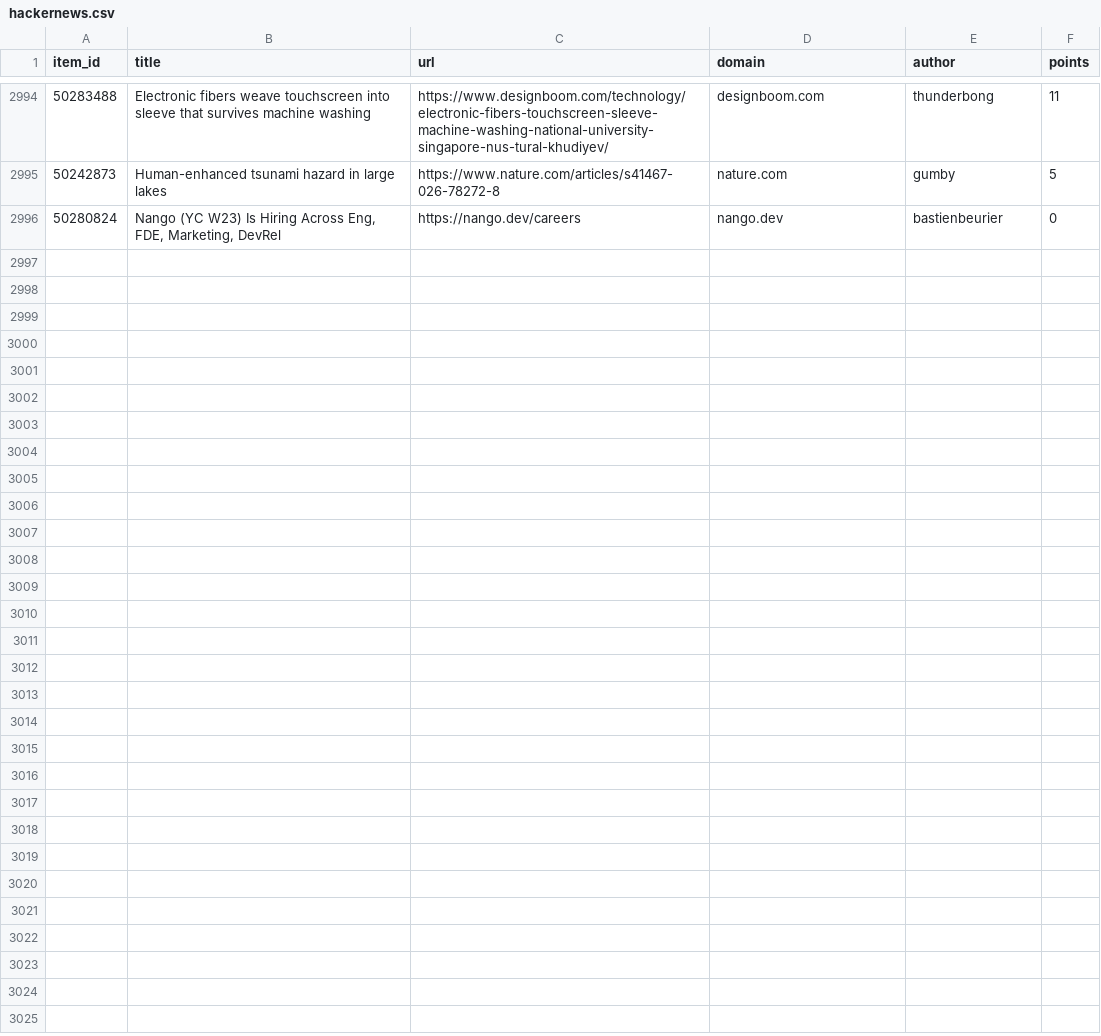
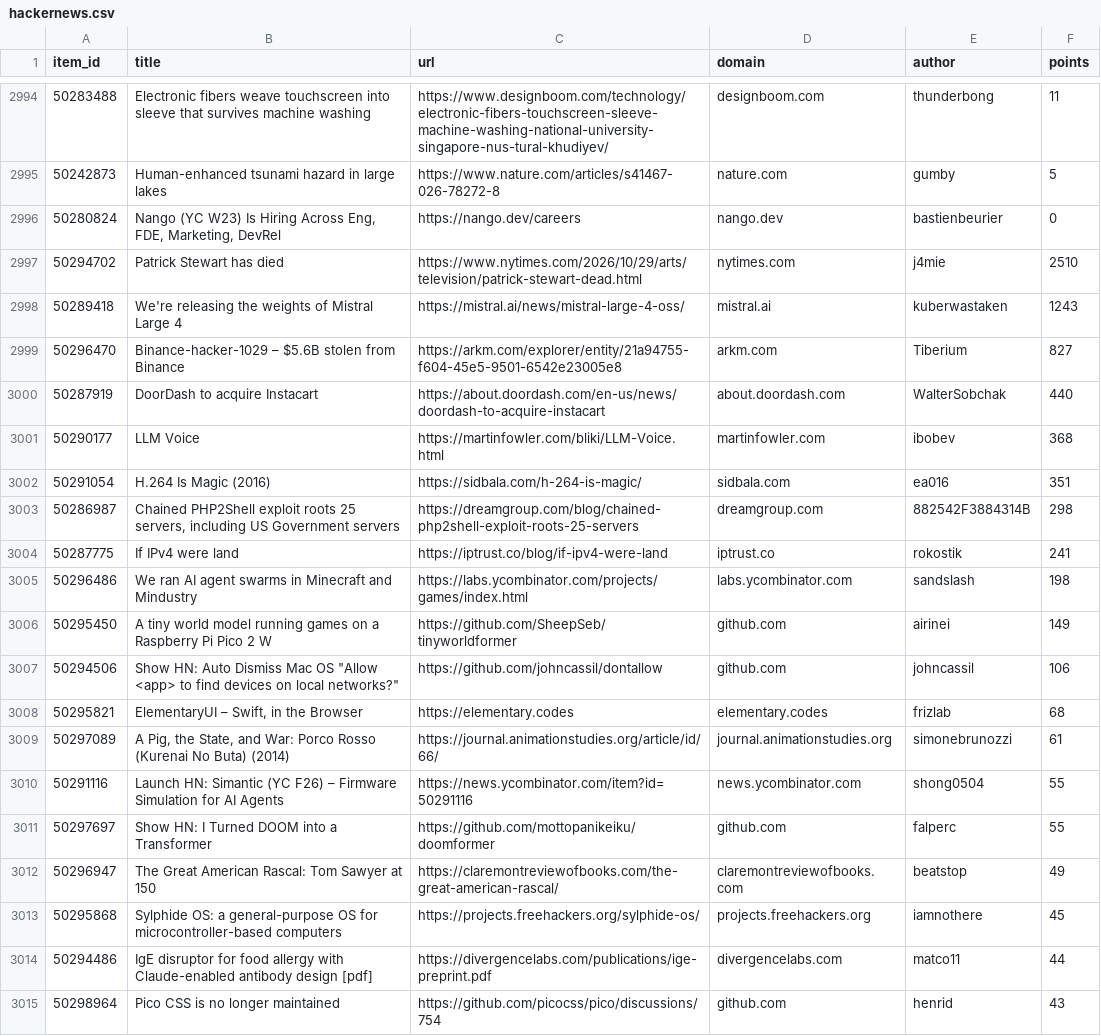
Before and after one commit to farajzada/cronos, a CSV file: data/hackernews.csv, drawn as a sheet; only a part is shown, gaps mark what is left out; the diff covers the shown part only; the diff names each change by its address in the sheet, - before the commit and + after, or states it on an @@ line.

```diff
--- a/data/hackernews.csv
+++ b/data/hackernews.csv
+row 2997: 50294702 | Patrick Stewart has died | https://www.nytimes.com/2026/10/29/arts/television/patrick-stewart-dead.html | nytimes.com | j4mie | 2510
+row 2998: 50289418 | We're releasing the weights of Mistral Large 4 | https://mistral.ai/news/mistral-large-4-oss/ | mistral.ai | kuberwastaken | 1243
+row 2999: 50296470 | Binance-hacker-1029 – $5.6B stolen from Binance | https://arkm.com/explorer/entity/21a94755-f604-45e5-9501-6542e23005e8 | arkm.com | Tiberium | 827
+row 3000: 50287919 | DoorDash to acquire Instacart | https://about.doordash.com/en-us/news/doordash-to-acquire-instacart | about.doordash.com | WalterSobchak | 440
+row 3001: 50290177 | LLM Voice | https://martinfowler.com/bliki/LLM-Voice.html | martinfowler.com | ibobev | 368
+row 3002: 50291054 | H.264 Is Magic (2016) | https://sidbala.com/h-264-is-magic/ | sidbala.com | ea016 | 351
+row 3003: 50286987 | Chained PHP2Shell exploit roots 25 servers, including US Government servers | https://dreamgroup.com/blog/chained-php2shell-exploit-roots-25-servers | dreamgroup.com | 882542F3884314B | 298
+row 3004: 50287775 | If IPv4 were land | https://iptrust.co/blog/if-ipv4-were-land | iptrust.co | rokostik | 241
+row 3005: 50296486 | We ran AI agent swarms in Minecraft and Mindustry | https://labs.ycombinator.com/projects/games/index.html | labs.ycombinator.com | sandslash | 198
+row 3006: 50295450 | A tiny world model running games on a Raspberry Pi Pico 2 W | https://github.com/SheepSeb/tinyworldformer | github.com | airinei | 149
+row 3007: 50294506 | Show HN: Auto Dismiss Mac OS "Allow <app> to find devices on local networks?" | https://github.com/johncassil/dontallow | github.com | johncassil | 106
+row 3008: 50295821 | ElementaryUI – Swift, in the Browser | https://elementary.codes | elementary.codes | frizlab | 68
+row 3009: 50297089 | A Pig, the State, and War: Porco Rosso (Kurenai No Buta) (2014) | https://journal.animationstudies.org/article/id/66/ | journal.animationstudies.org | simonebrunozzi | 61
+row 3010: 50291116 | Launch HN: Simantic (YC F26) – Firmware Simulation for AI Agents | https://news.ycombinator.com/item?id=50291116 | news.ycombinator.com | shong0504 | 55
+row 3011: 50297697 | Show HN: I Turned DOOM into a Transformer | https://github.com/mottopanikeiku/doomformer | github.com | falperc | 55
+row 3012: 50296947 | The Great American Rascal: Tom Sawyer at 150 | https://claremontreviewofbooks.com/the-great-american-rascal/ | claremontreviewofbooks.com | beatstop | 49
+row 3013: 50295868 | Sylphide OS: a general-purpose OS for microcontroller-based computers | https://projects.freehackers.org/sylphide-os/ | projects.freehackers.org | iamnothere | 45
+row 3014: 50294486 | IgE disruptor for food allergy with Claude-enabled antibody design [pdf] | https://divergencelabs.com/publications/ige-preprint.pdf | divergencelabs.com | matco11 | 44
+row 3015: 50298964 | Pico CSS is no longer maintained | https://github.com/picocss/pico/discussions/754 | github.com | henrid | 43
```
Also changed, not shown: 11 added rows elsewhere in this file, 2 other files.
